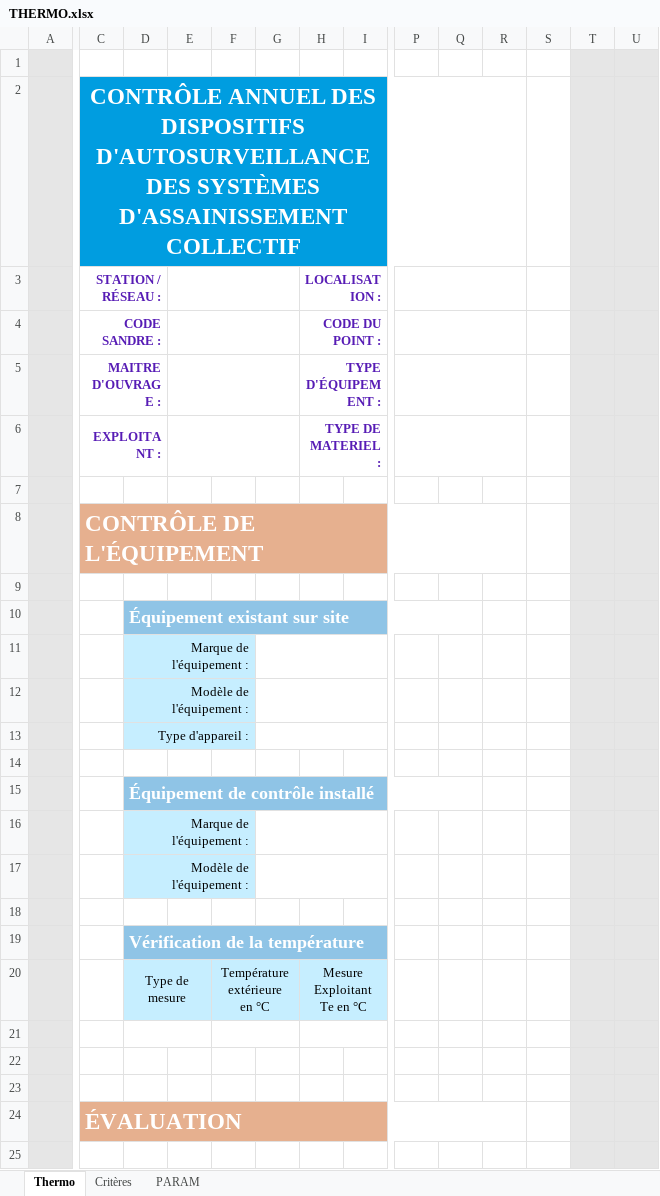
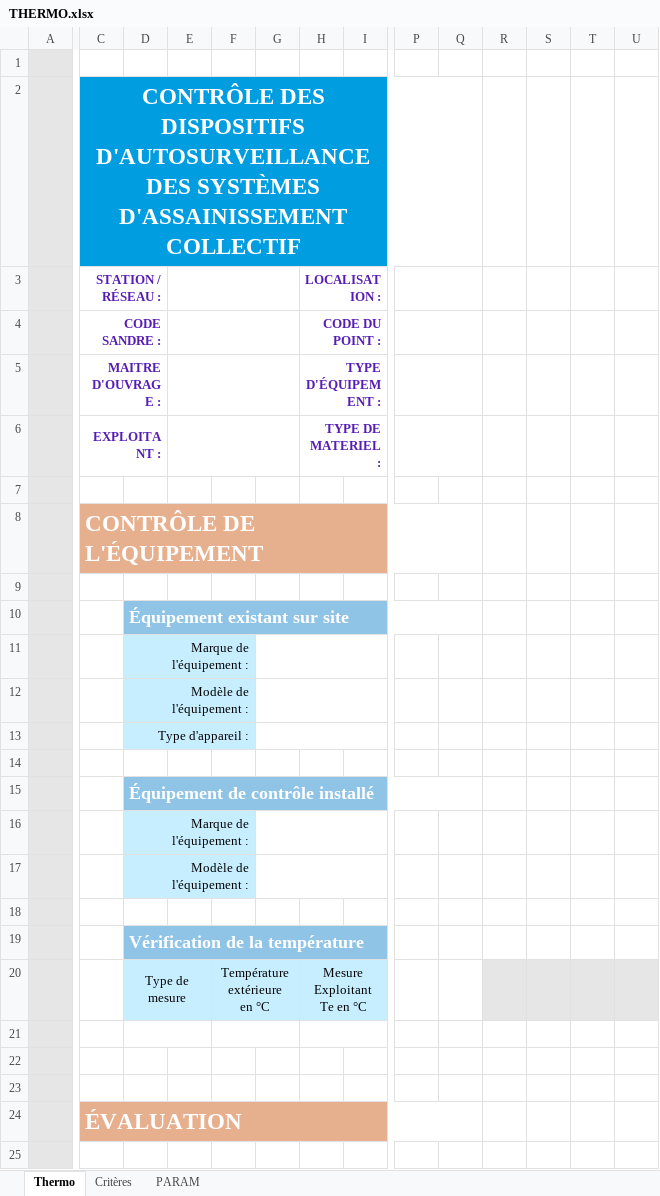
Before and after one commit to ndhuygelaere/autosurveillance_steu_excel, an Excel workbook: AutosurveillanceTemplates/THERMO.xlsx, sheet Thermo, drawn as a sheet; only a part is shown, gaps mark what is left out; values as stored, in another font and other column widths than the file's, no borders; conditional formats not drawn; the diff covers the shown part only; the diff names each change by its address in the sheet, - before the commit and + after, or states it on an @@ line.

```diff
--- a/AutosurveillanceTemplates/THERMO.xlsx (sheet Thermo)
+++ b/AutosurveillanceTemplates/THERMO.xlsx (sheet Thermo)
-T1:U19 fill: #E6E6E6
+T1:U19 fill: none
-C2 (STATION / RÉSEAU :): CONTRÔLE ANNUEL DES DISPOSITIFS…
+C2 (STATION / RÉSEAU :): CONTRÔLE DES DISPOSITIFS…
-C2:R2 merged
+C2:Q2 merged
-R2 fill: #009DE0
+R2 fill: none
-P3:R3 merged
+P3:Q3 merged
-P4:R4 merged
+P4:Q4 merged
-P5:R5 merged
+P5:Q5 merged
-P6:R6 merged
+P6:Q6 merged
-C8:R8 merged
+C8:Q8 merged
-R8 fill: #E6B08F
+R8 fill: none
-R20:S20 fill: none
+R20:S20 fill: #E6E6E6
-T21:U25 fill: #E6E6E6
+T21:U25 fill: none
-C24:R24 merged
+C24:Q24 merged
-R24 fill: #E6B08F
+R24 fill: none
```
Also changed, not shown: 5 edited cells, cell formats and merged cells elsewhere in this sheet, sheet Critères, sheet PARAM, formulas that keep their value, AutosurveillanceTemplates/Comparatif.xlsx, AutosurveillanceTemplates/PLUVIO.xlsx, 10 other files.
